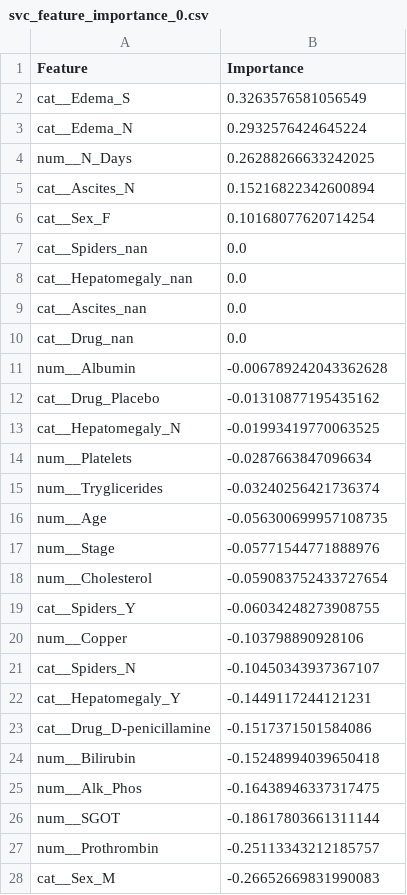
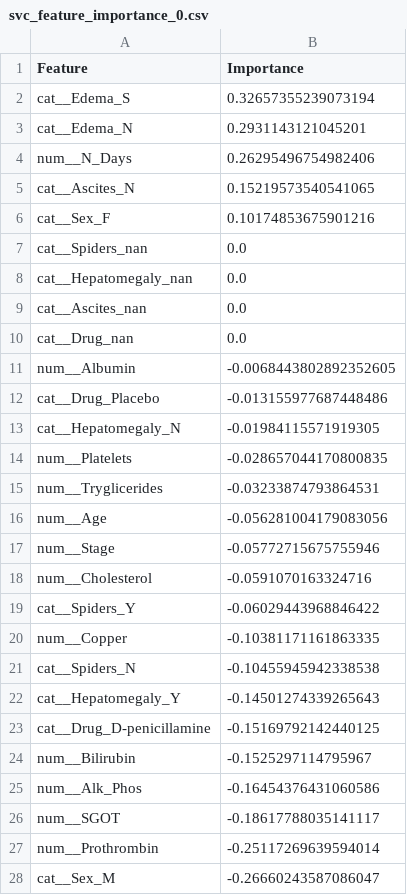
Before and after one commit to RosemaryBarrass/Cirrhosis-Outcome-Prediction, a CSV file: data_analysis/viz/svc_feature_importance_0.csv, drawn as a sheet; only a part is shown; the diff covers the shown part only.

```diff
--- a/data_analysis/viz/svc_feature_importance_0.csv
+++ b/data_analysis/viz/svc_feature_importance_0.csv
@@ -1,7 +1,7 @@
 Feature,Importance
-cat__Edema_S,0.3263576581056549
-cat__Edema_N,0.2932576424645224
-num__N_Days,0.26288266633242025
-cat__Ascites_N,0.15216822342600894
-cat__Sex_F,0.10168077620714254
+cat__Edema_S,0.32657355239073194
+cat__Edema_N,0.2931143121045201
+num__N_Days,0.26295496754982406
+cat__Ascites_N,0.15219573540541065
+cat__Sex_F,0.10174853675901216
 cat__Spiders_nan,0.0
@@ -10,19 +10,19 @@ cat__Ascites_nan,0.0
 cat__Drug_nan,0.0
-num__Albumin,-0.006789242043362628
-cat__Drug_Placebo,-0.01310877195435162
-cat__Hepatomegaly_N,-0.01993419770063525
-num__Platelets,-0.0287663847096634
-num__Tryglicerides,-0.03240256421736374
-num__Age,-0.056300699957108735
-num__Stage,-0.05771544771888976
-num__Cholesterol,-0.059083752433727654
-cat__Spiders_Y,-0.06034248273908755
-num__Copper,-0.103798890928106
-cat__Spiders_N,-0.10450343937367107
-cat__Hepatomegaly_Y,-0.1449117244121231
-cat__Drug_D-penicillamine,-0.1517371501584086
-num__Bilirubin,-0.15248994039650418
-num__Alk_Phos,-0.16438946337317475
-num__SGOT,-0.18617803661311144
-num__Prothrombin,-0.25113343212185757
-cat__Sex_M,-0.26652669831990083
+num__Albumin,-0.0068443802892352605
+cat__Drug_Placebo,-0.013155977687448486
+cat__Hepatomegaly_N,-0.01984115571919305
+num__Platelets,-0.028657044170800835
+num__Tryglicerides,-0.03233874793864531
+num__Age,-0.056281004179083056
+num__Stage,-0.05772715675755946
+num__Cholesterol,-0.0591070163324716
+cat__Spiders_Y,-0.06029443968846422
+num__Copper,-0.10381171161863335
+cat__Spiders_N,-0.10455945942338538
+cat__Hepatomegaly_Y,-0.14501274339265643
+cat__Drug_D-penicillamine,-0.15169792142440125
+num__Bilirubin,-0.1525297114795967
+num__Alk_Phos,-0.16454376431060586
+num__SGOT,-0.18617788035141117
+num__Prothrombin,-0.25117269639594014
+cat__Sex_M,-0.26660243587086047
```
Also changed, not shown: 2 edited cells elsewhere in this file, data_analysis/viz/rfc_feature_importance.csv, data_analysis/viz/svc_feature_importance_1.csv, 13 other files.
